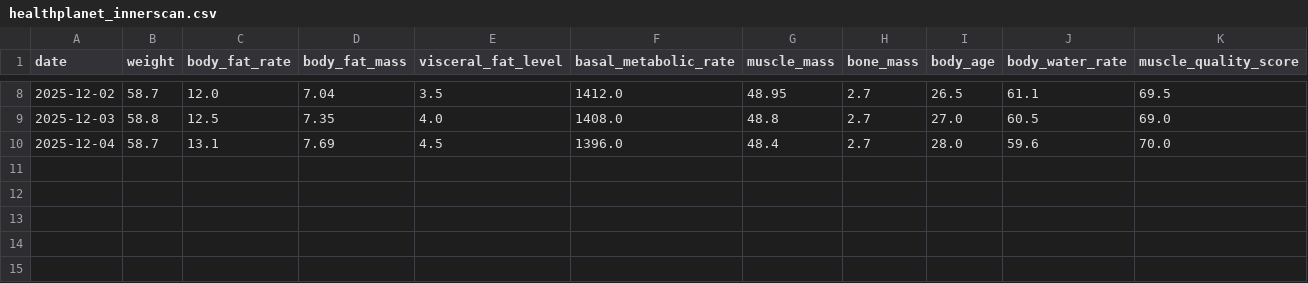
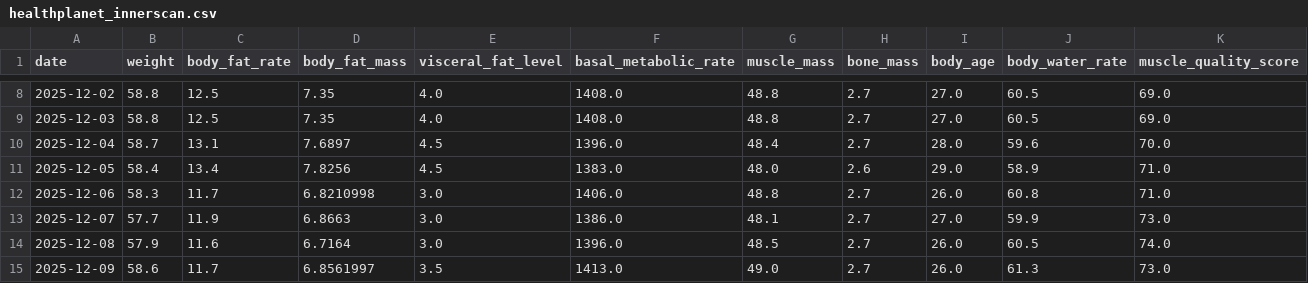
Before and after one commit to tsu-nera/dailybuild, a CSV file: data/healthplanet_innerscan.csv, drawn as a sheet; only a part is shown, gaps mark what is left out; the diff covers the shown part only.

```diff
--- a/data/healthplanet_innerscan.csv
+++ b/data/healthplanet_innerscan.csv
@@ -8,3 +8,8 @@ date,weight,body_fat_rate,body_fat_mass,visceral_fat_level,basal_metabolic_rate,
-2025-12-02,58.7,12.0,7.04,3.5,1412.0,48.95,2.7,26.5,61.1,69.5
+2025-12-02,58.8,12.5,7.35,4.0,1408.0,48.8,2.7,27.0,60.5,69.0
 2025-12-03,58.8,12.5,7.35,4.0,1408.0,48.8,2.7,27.0,60.5,69.0
-2025-12-04,58.7,13.1,7.69,4.5,1396.0,48.4,2.7,28.0,59.6,70.0
+2025-12-04,58.7,13.1,7.6897,4.5,1396.0,48.4,2.7,28.0,59.6,70.0
+2025-12-05,58.4,13.4,7.8256,4.5,1383.0,48.0,2.6,29.0,58.9,71.0
+2025-12-06,58.3,11.7,6.8210998,3.0,1406.0,48.8,2.7,26.0,60.8,71.0
+2025-12-07,57.7,11.9,6.8663,3.0,1386.0,48.1,2.7,27.0,59.9,73.0
+2025-12-08,57.9,11.6,6.7164,3.0,1396.0,48.5,2.7,26.0,60.5,74.0
+2025-12-09,58.6,11.7,6.8561997,3.5,1413.0,49.0,2.7,26.0,61.3,73.0
```
Also changed, not shown: 30 edited cells elsewhere in this file, data/sleep_master.csv, 13 other files.
